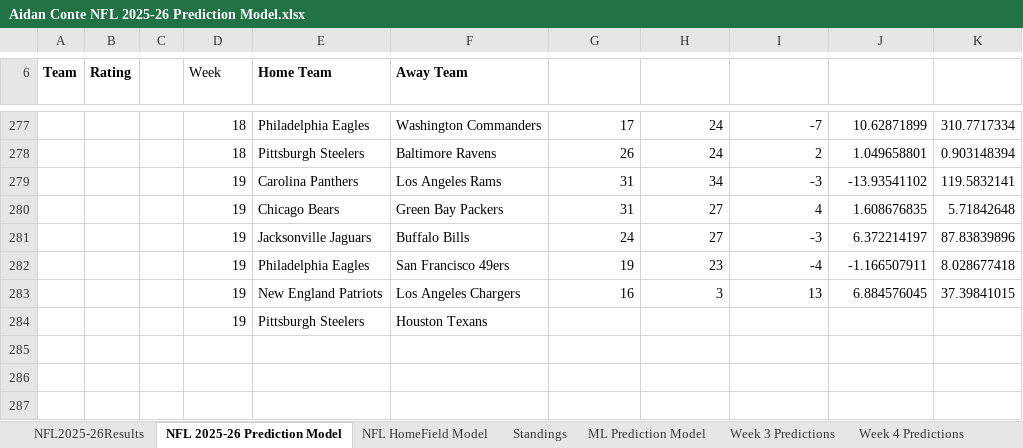
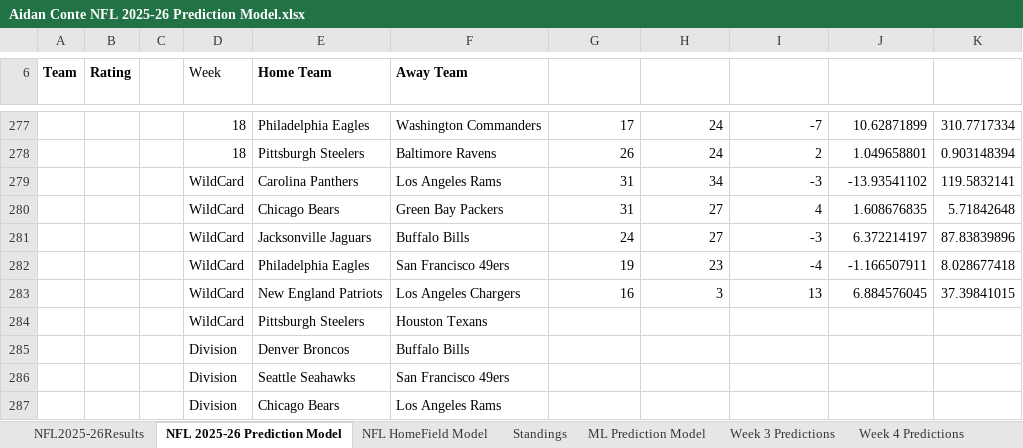
Before and after one commit to AidzNasty/NFL-Prediction-Model, an Excel workbook: Aidan Conte NFL 2025-26 Prediction Model.xlsx, sheet NFL 2025-26 Prediction Model, drawn as a sheet; only a part is shown, gaps mark what is left out; values as stored, in another font and other column widths than the file's, no borders; table styles not drawn; the diff names each change by its address in the sheet, - before the commit and + after, or states it on an @@ line.

```diff
--- a/Aidan Conte NFL 2025-26 Prediction Model.xlsx (sheet NFL 2025-26 Prediction Model)
+++ b/Aidan Conte NFL 2025-26 Prediction Model.xlsx (sheet NFL 2025-26 Prediction Model)
-D279:D284 (Week): 19
+D279:D284 (Week): WildCard
+row 285:  |  |  | Division | Denver Broncos | Buffalo Bills
+row 286:  |  |  | Division | Seattle Seahawks | San Francisco 49ers
+row 287:  |  |  | Division | Chicago Bears | Los Angeles Rams
```
Also changed, not shown: sheet ML Prediction Model, sheet NFL HomeField Model.
